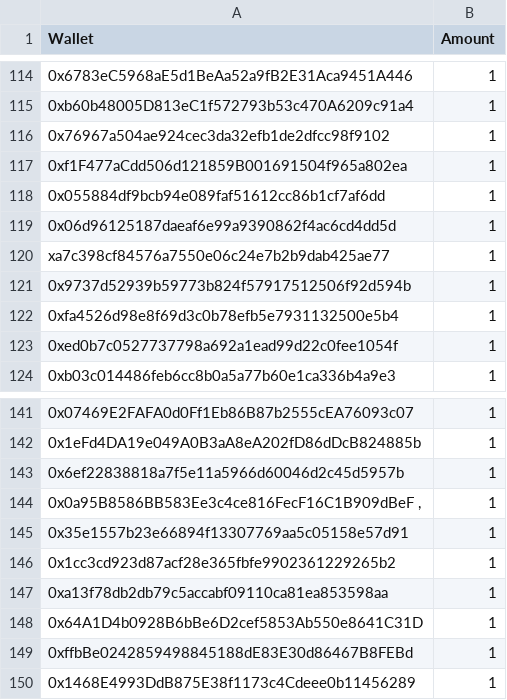
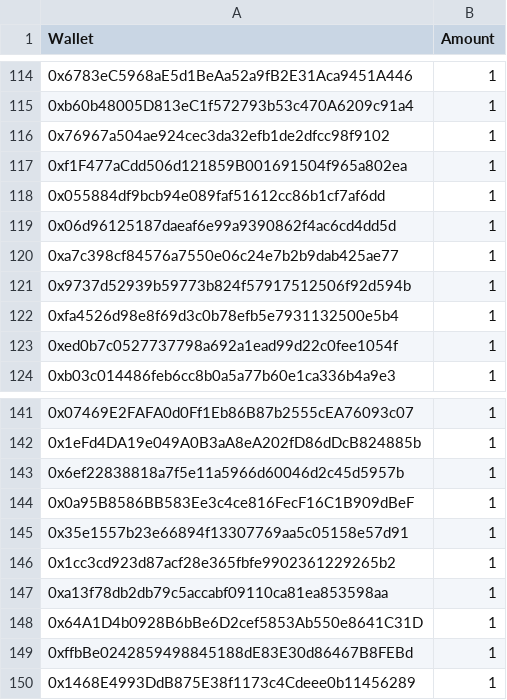
Before and after one commit to jesuzzback/drippp, a CSV file: data/GTD.csv, drawn as a sheet; only a part is shown, gaps mark what is left out; the diff covers the shown part only.

```diff
--- a/data/GTD.csv
+++ b/data/GTD.csv
@@ -119,3 +119,3 @@ Wallet,Amount
 0x06d96125187daeaf6e99a9390862f4ac6cd4dd5d,1
-xa7c398cf84576a7550e06c24e7b2b9dab425ae77,1
+0xa7c398cf84576a7550e06c24e7b2b9dab425ae77,1
 0x9737d52939b59773b824f57917512506f92d594b,1
@@ -143,3 +143,3 @@ xa7c398cf84576a7550e06c24e7b2b9dab425ae77,1
 0x6ef22838818a7f5e11a5966d60046d2c45d5957b,1
-"0x0a95B8586BB583Ee3c4ce816FecF16C1B909dBeF ,",1
+0x0a95B8586BB583Ee3c4ce816FecF16C1B909dBeF,1
 0x35e1557b23e66894f13307769aa5c05158e57d91,1
```
Also changed, not shown: 30 added rows elsewhere in this file.
